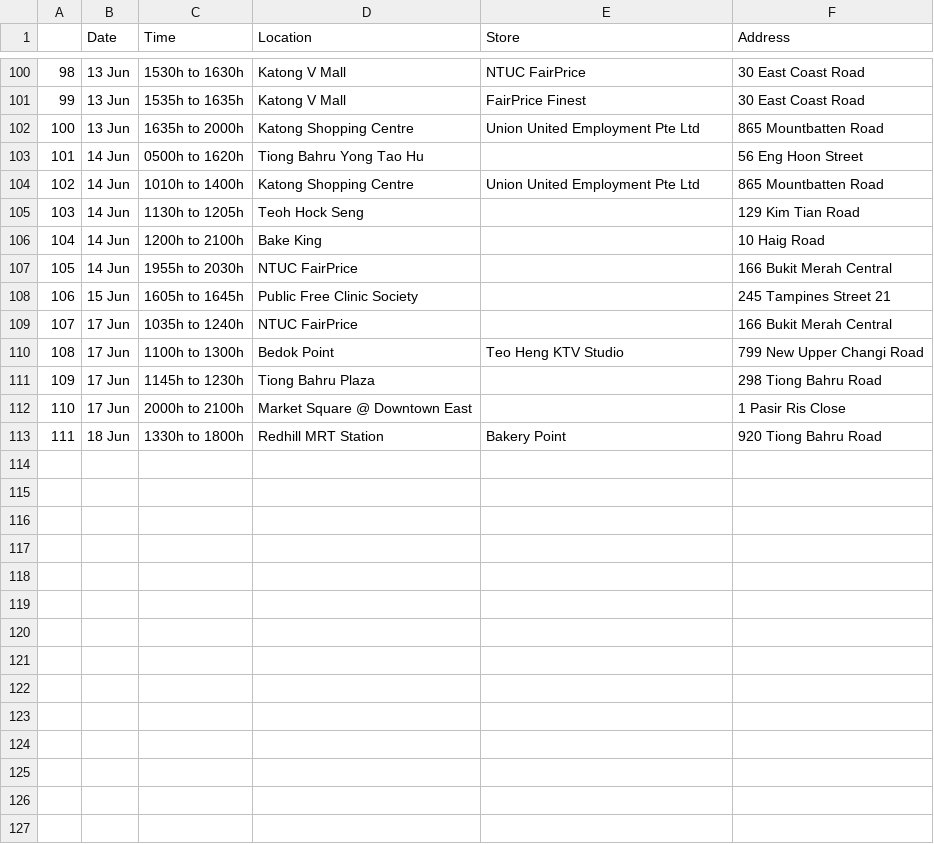
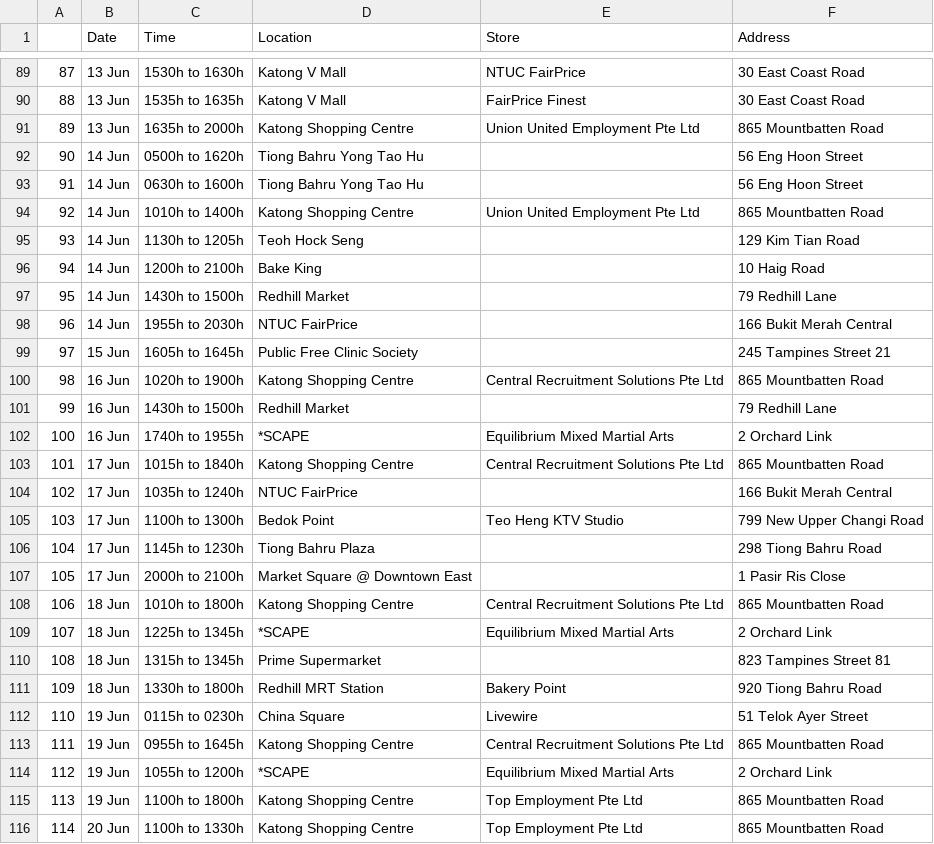
Before and after one commit to nicolenwd/wheregotcovid, a CSV file: data/visit_data_raw.csv, drawn as a sheet; only a part is shown, gaps mark what is left out; the diff covers the shown part only; the diff names each change by its address in the sheet, - before the commit and + after, or states it on an @@ line.

```diff
--- a/data/visit_data_raw.csv
+++ b/data/visit_data_raw.csv
@@ column A renumbered between rows 2 and 111 @@
+row 93: 91 | 14 Jun | 0630h to 1600h | Tiong Bahru Yong Tao Hu |  | 56 Eng Hoon Street
+row 97: 95 | 14 Jun | 1430h to 1500h | Redhill Market |  | 79 Redhill Lane
+row 100: 98 | 16 Jun | 1020h to 1900h | Katong Shopping Centre | Central Recruitment Solutions Pte Ltd | 865 Mountbatten Road
+row 101: 99 | 16 Jun | 1430h to 1500h | Redhill Market |  | 79 Redhill Lane
+row 102: 100 | 16 Jun | 1740h to 1955h | *SCAPE | Equilibrium Mixed Martial Arts | 2 Orchard Link
+row 103: 101 | 17 Jun | 1015h to 1840h | Katong Shopping Centre | Central Recruitment Solutions Pte Ltd | 865 Mountbatten Road
+row 108: 106 | 18 Jun | 1010h to 1800h | Katong Shopping Centre | Central Recruitment Solutions Pte Ltd | 865 Mountbatten Road
+row 109: 107 | 18 Jun | 1225h to 1345h | *SCAPE | Equilibrium Mixed Martial Arts | 2 Orchard Link
+row 110: 108 | 18 Jun | 1315h to 1345h | Prime Supermarket |  | 823 Tampines Street 81
+row 112: 110 | 19 Jun | 0115h to 0230h | China Square | Livewire | 51 Telok Ayer Street
+row 113: 111 | 19 Jun | 0955h to 1645h | Katong Shopping Centre | Central Recruitment Solutions Pte Ltd | 865 Mountbatten Road
+row 114: 112 | 19 Jun | 1055h to 1200h | *SCAPE | Equilibrium Mixed Martial Arts | 2 Orchard Link
+row 115: 113 | 19 Jun | 1100h to 1800h | Katong Shopping Centre | Top Employment Pte Ltd | 865 Mountbatten Road
+row 116: 114 | 20 Jun | 1100h to 1330h | Katong Shopping Centre | Top Employment Pte Ltd | 865 Mountbatten Road
```
Also changed, not shown: 1 added row, 12 removed rows, 1 moved row and 4 edited cells elsewhere in this file, data/visit_data_clean.csv, data/visit_data_coords.csv, 3 other files.
